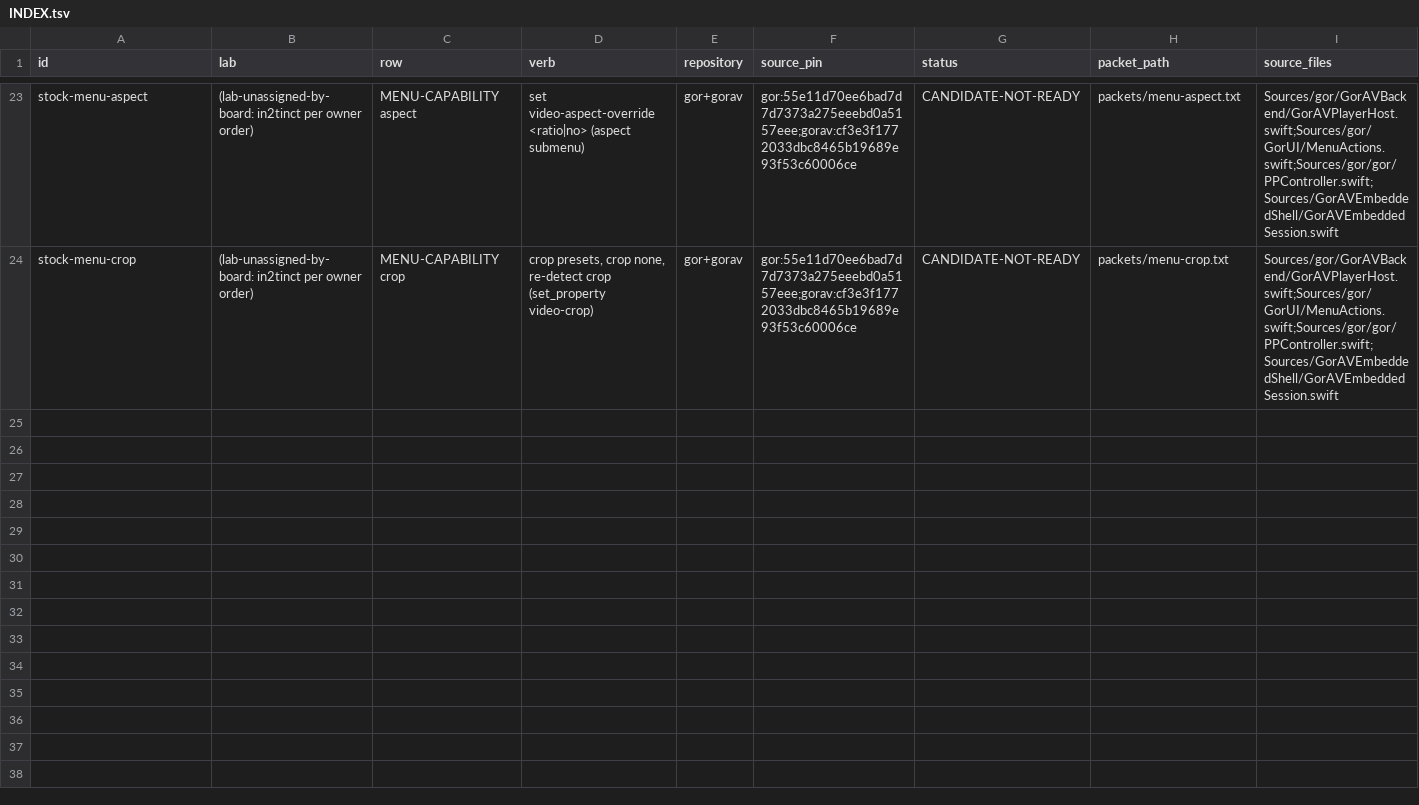
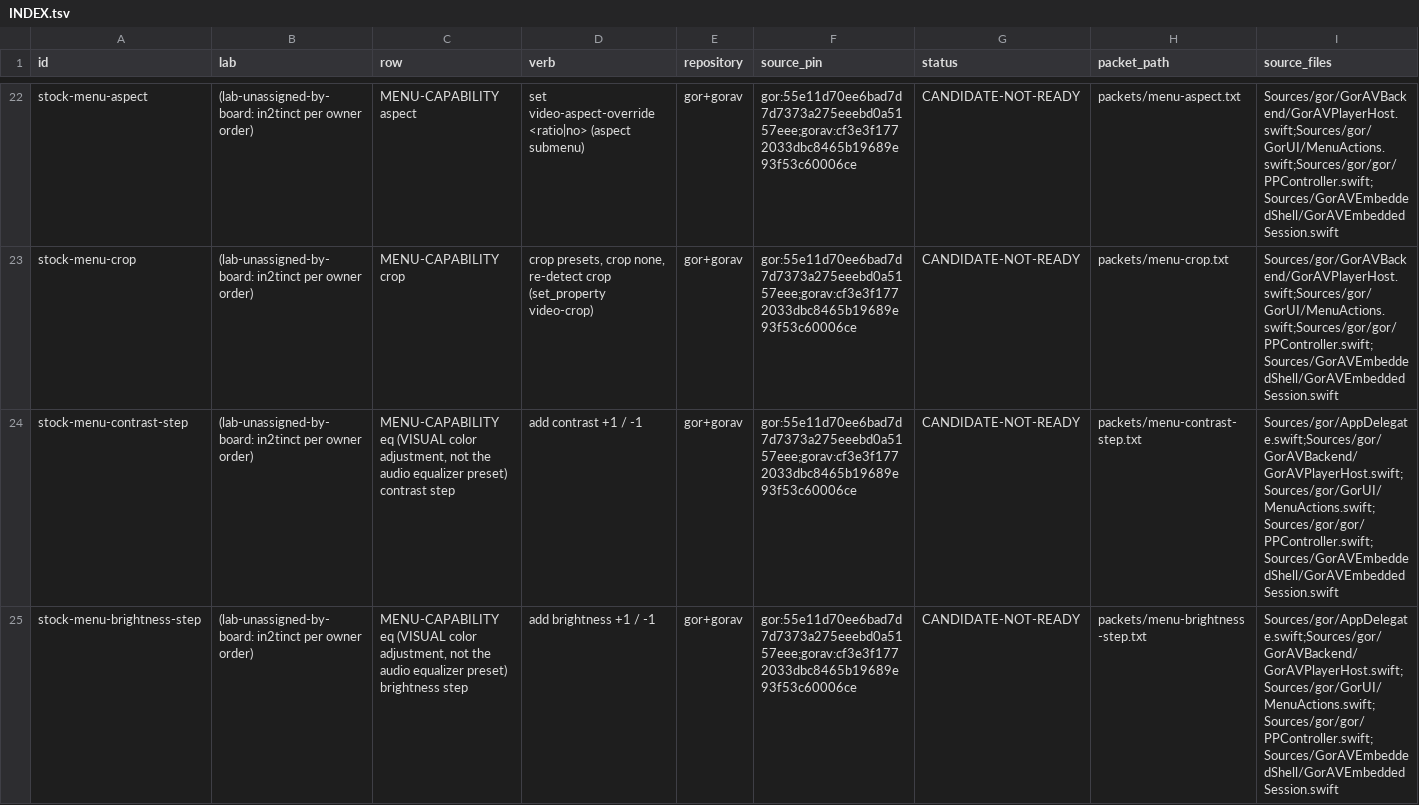
Before and after one commit to goreda/bridge, a TSV file: packets/199m/verb-candidates/INDEX.tsv, drawn as a sheet; only a part is shown, gaps mark what is left out; rows hold the shown columns only; the diff covers the shown part only; the diff names each change by its address in the sheet, - before the commit and + after, or states it on an @@ line.

Commit message:
199m: land verified r5 visual action split with thirty honest inventory rows

```diff
--- a/packets/199m/verb-candidates/INDEX.tsv
+++ b/packets/199m/verb-candidates/INDEX.tsv
+row 24: stock-menu-contrast-step | (lab-unassigned-by-board: in2tinct per owner order) | MENU-CAPABILITY eq (VISUAL color adjustment, not the audio equalizer preset) contrast step | add contrast +1 / -1 | gor+gorav | gor:55e11d70ee6bad7d7d7373a275eeebd0a5157eee;gorav:cf3e3f1772033dbc8465b19689e93f53c60006ce | CANDIDATE-NOT-READY | packets/menu-contrast-step.txt | Sources/gor/AppDelegate.swift;Sources/gor/GorAVBackend/GorAVPlayerHost.swift;Sources/gor/GorUI/MenuActions.swift;Sources/gor/gor/PPController.swift;Sources/GorAVEmbeddedShell/GorAVEmbeddedSession.swift
+row 25: stock-menu-brightness-step | (lab-unassigned-by-board: in2tinct per owner order) | MENU-CAPABILITY eq (VISUAL color adjustment, not the audio equalizer preset) brightness step | add brightness +1 / -1 | gor+gorav | gor:55e11d70ee6bad7d7d7373a275eeebd0a5157eee;gorav:cf3e3f1772033dbc8465b19689e93f53c60006ce | CANDIDATE-NOT-READY | packets/menu-brightness-step.txt | Sources/gor/AppDelegate.swift;Sources/gor/GorAVBackend/GorAVPlayerHost.swift;Sources/gor/GorUI/MenuActions.swift;Sources/gor/gor/PPController.swift;Sources/GorAVEmbeddedShell/GorAVEmbeddedSession.swift
```
Also changed, not shown: 3 added rows and 1 removed row elsewhere in this file, 10 other files.
